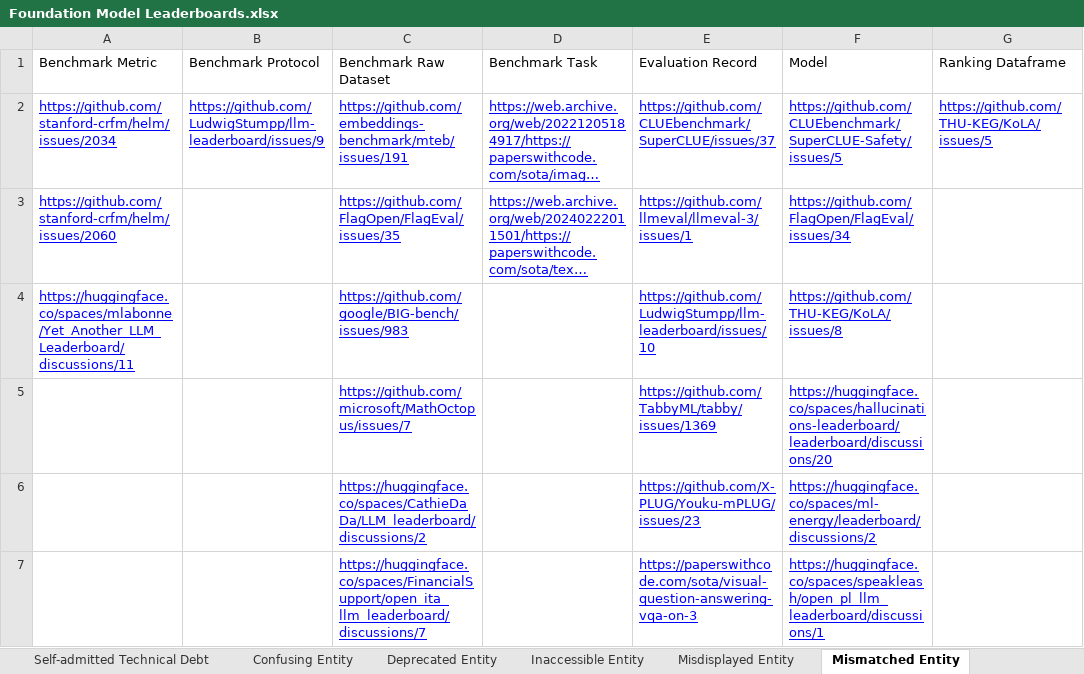
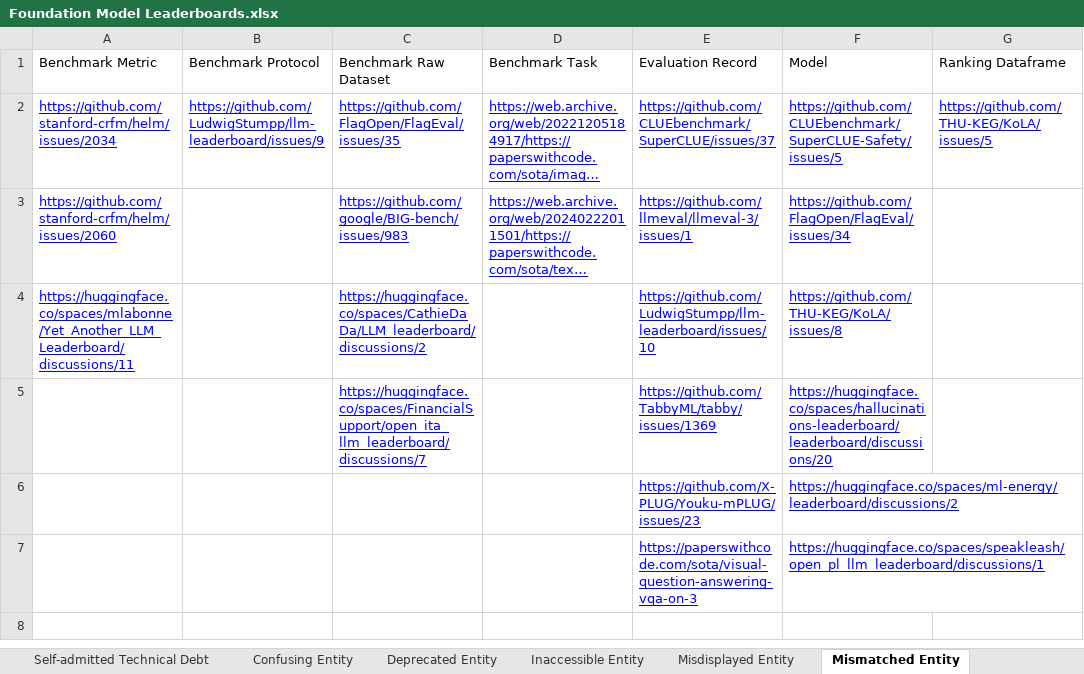
Before and after one commit to zhimin-z/Foundation-Model-Leaderboard-Survey, an Excel workbook: meta/Foundation Model Leaderboards.xlsx, sheet Mismatched Entity, drawn as a sheet; long unchanged cells end in …; values as stored, in another font and other column widths than the file's, no borders; charts and pictures not drawn; the diff names each change by its address in the sheet, - before the commit and + after, or states it on an @@ line.

```diff
--- a/meta/Foundation Model Leaderboards.xlsx (sheet Mismatched Entity)
+++ b/meta/Foundation Model Leaderboards.xlsx (sheet Mismatched Entity)
-C2 (Benchmark Raw Dataset): https://github.com/embeddings-benchmark/mteb/issues/191
+C2 (Benchmark Raw Dataset): https://github.com/FlagOpen/FlagEval/issues/35
-C3 (Benchmark Raw Dataset): https://github.com/FlagOpen/FlagEval/issues/35
+C3 (Benchmark Raw Dataset): https://github.com/google/BIG-bench/issues/983
-C4 (Benchmark Raw Dataset): https://github.com/google/BIG-bench/issues/983
+C4 (Benchmark Raw Dataset): https://huggingface.co/spaces/CathieDaDa/LLM_leaderboard/discussions/2
-C5 (Benchmark Raw Dataset): https://github.com/microsoft/MathOctopus/issues/7
+C5 (Benchmark Raw Dataset): https://huggingface.co/spaces/FinancialSupport/open_ita_llm_leaderboard/discussions/7
-C6 (Benchmark Raw Dataset): https://huggingface.co/spaces/CathieDaDa/LLM_leaderboard/discussions/2
+C6 (Benchmark Raw Dataset): (empty)
-C7 (Benchmark Raw Dataset): https://huggingface.co/spaces/FinancialSupport/open_ita_llm_leaderboard/discussions/7
+C7 (Benchmark Raw Dataset): (empty)
```
Also changed, not shown: sheet Leaderboard, sheet Deprecated Entity, sheet Others, sheet Self-admitted Technical Debt, 4 other files.
